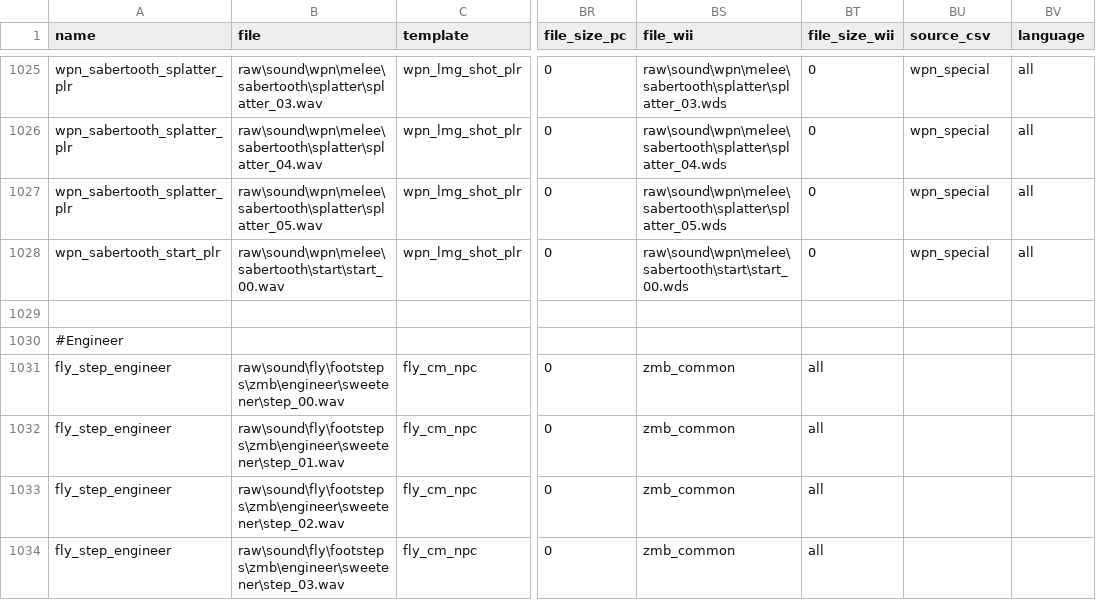
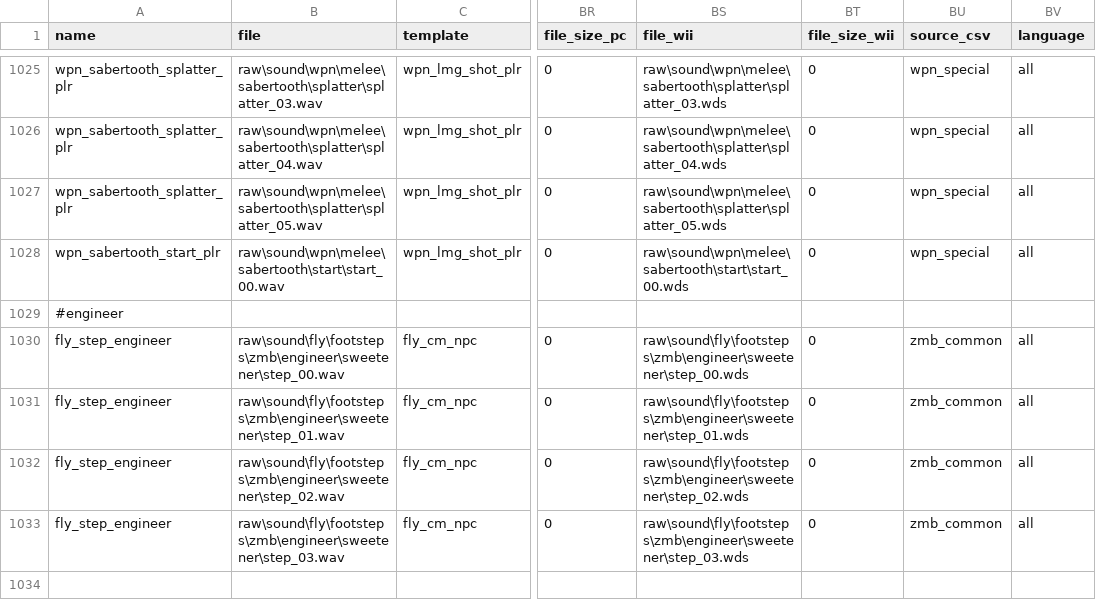
Before and after one commit to jhw2167/BO1-Reimagined-hotfitx, a CSV file: soundaliases/zones/reimagined.all.csv, drawn as a sheet; only a part is shown, gaps mark what is left out; removed rows and columns are numbered as before the commit, all else as after; rows hold the shown columns only; the diff names each change by its address in the sheet, - before the commit and + after, or states it on an @@ line.

Commit message:
- Added wii sound file into soundalias

```diff
--- a/soundaliases/zones/reimagined.all.csv
+++ b/soundaliases/zones/reimagined.all.csv
-row 1029: (empty)
-A1029 (name): #Engineer
+A1029 (name): #engineer
-BS1030 (file_wii): zmb_common
+BS1030 (file_wii): raw\sound\fly\footsteps\zmb\engineer\sweetener\step_00.wds
-BT1030:BT1033 (file_size_wii): all
+BT1030:BT1033 (file_size_wii): 0
-BU1030:BU1033 (source_csv): (empty)
+BU1030:BU1033 (source_csv): zmb_common
-BV1030:BV1033 (language): (empty)
+BV1030:BV1033 (language): all
-BS1031 (file_wii): zmb_common
+BS1031 (file_wii): raw\sound\fly\footsteps\zmb\engineer\sweetener\step_01.wds
-BS1032 (file_wii): zmb_common
+BS1032 (file_wii): raw\sound\fly\footsteps\zmb\engineer\sweetener\step_02.wds
-BS1033 (file_wii): zmb_common
+BS1033 (file_wii): raw\sound\fly\footsteps\zmb\engineer\sweetener\step_03.wds
```
